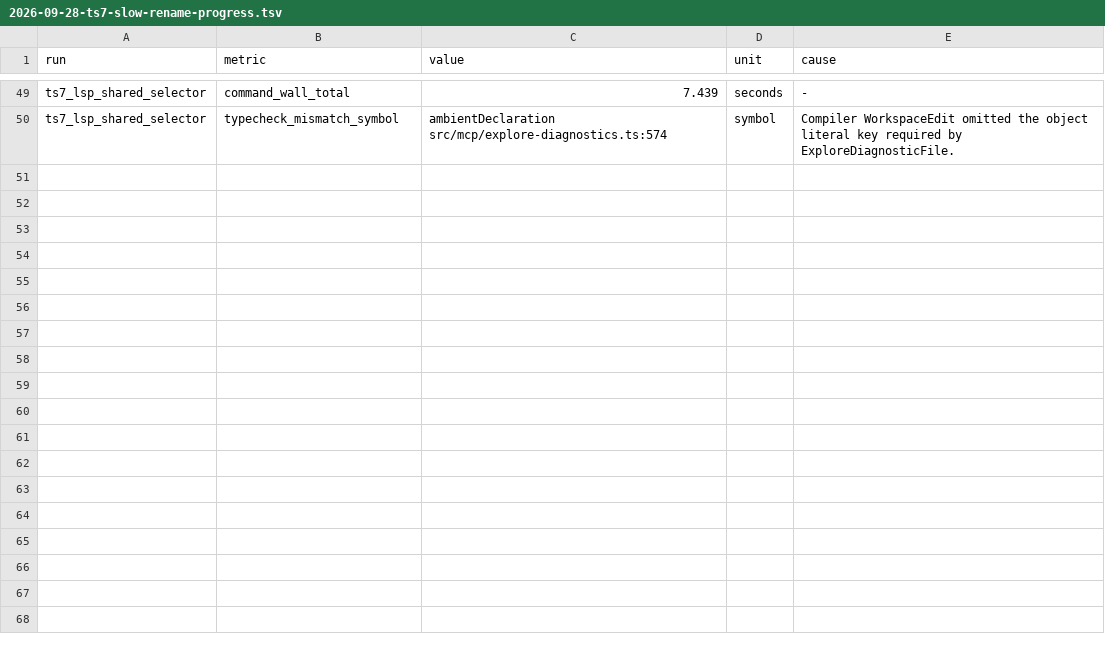
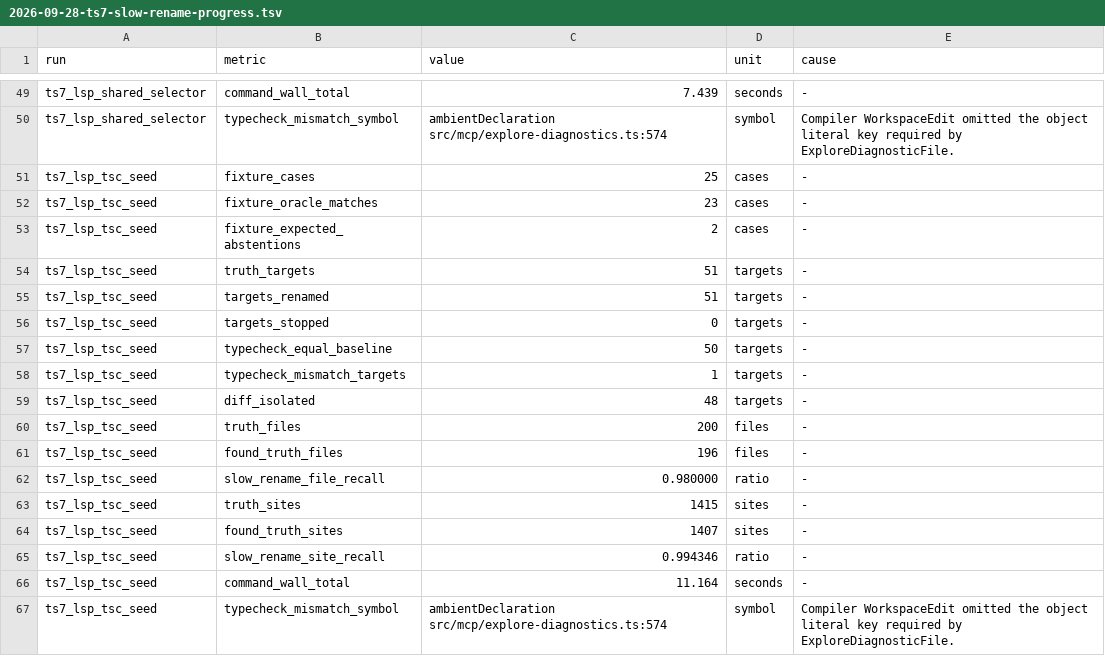
Before and after one commit to hafley66/hafley-rs, a TSV file: plans/2026-09-28-ts7-slow-rename-progress.tsv, drawn as a sheet; only a part is shown, gaps mark what is left out.

Commit message:
Seed slow TypeScript rename through the compiler
Boop-Status: done

Boop-Check: classic tsserver fixtures 23 edit matches and 2 expected rejections

Boop-Check: 51-target benchmark renamed 51; 196/200 files and 1407/1415 sites found

Boop-Check: documentSymbol unique, missing, and ambiguous cases passed

Boop-Check: SCM rc=0; SX rc=0; E2E rc=0; GATE rc=0; 1232 passed, 0 failed

```diff
--- a/plans/2026-09-28-ts7-slow-rename-progress.tsv
+++ b/plans/2026-09-28-ts7-slow-rename-progress.tsv
@@ -50 +50,18 @@ ts7_lsp_shared_selector	command_wall_total	7.439	seconds	-
 ts7_lsp_shared_selector	typecheck_mismatch_symbol	ambientDeclaration src/mcp/explore-diagnostics.ts:574	symbol	Compiler WorkspaceEdit omitted the object literal key required by ExploreDiagnosticFile.
+ts7_lsp_tsc_seed	fixture_cases	25	cases	-
+ts7_lsp_tsc_seed	fixture_oracle_matches	23	cases	-
+ts7_lsp_tsc_seed	fixture_expected_abstentions	2	cases	-
+ts7_lsp_tsc_seed	truth_targets	51	targets	-
+ts7_lsp_tsc_seed	targets_renamed	51	targets	-
+ts7_lsp_tsc_seed	targets_stopped	0	targets	-
+ts7_lsp_tsc_seed	typecheck_equal_baseline	50	targets	-
+ts7_lsp_tsc_seed	typecheck_mismatch_targets	1	targets	-
+ts7_lsp_tsc_seed	diff_isolated	48	targets	-
+ts7_lsp_tsc_seed	truth_files	200	files	-
+ts7_lsp_tsc_seed	found_truth_files	196	files	-
+ts7_lsp_tsc_seed	slow_rename_file_recall	0.980000	ratio	-
+ts7_lsp_tsc_seed	truth_sites	1415	sites	-
+ts7_lsp_tsc_seed	found_truth_sites	1407	sites	-
+ts7_lsp_tsc_seed	slow_rename_site_recall	0.994346	ratio	-
+ts7_lsp_tsc_seed	command_wall_total	11.164	seconds	-
+ts7_lsp_tsc_seed	typecheck_mismatch_symbol	ambientDeclaration src/mcp/explore-diagnostics.ts:574	symbol	Compiler WorkspaceEdit omitted the object literal key required by ExploreDiagnosticFile.
```
Also changed, not shown: 4 other files.
